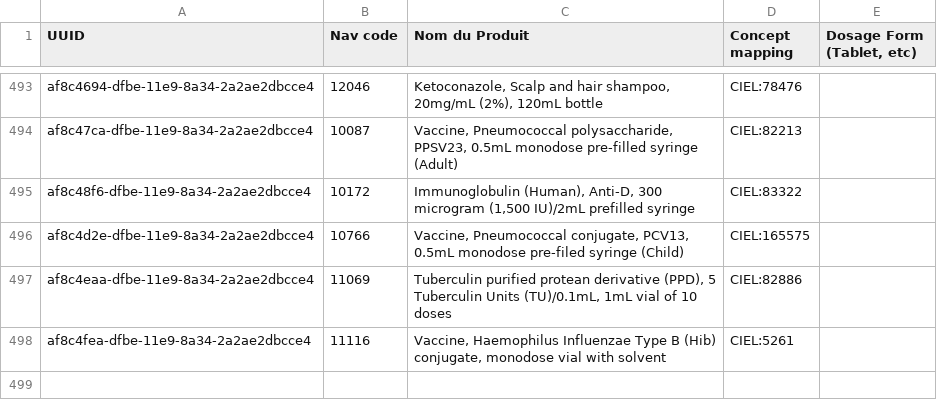
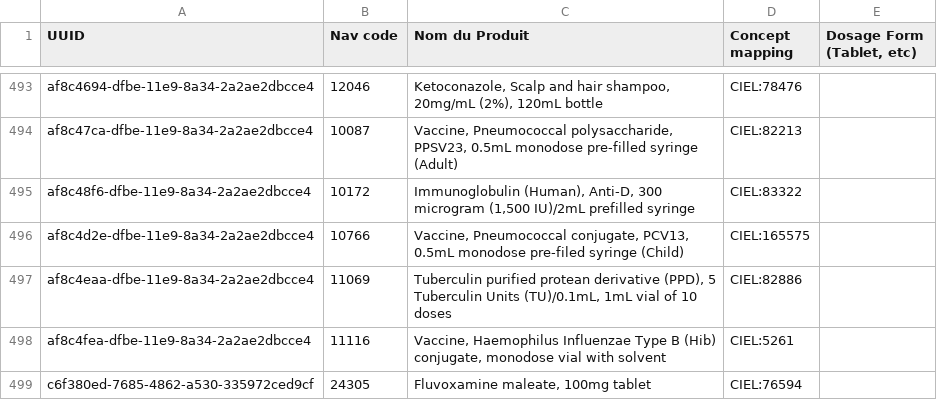
Before and after one commit to andycotton/openmrs-config-zl, a CSV file: configuration/pih/drugs/drugs.csv, drawn as a sheet; only a part is shown, gaps mark what is left out.

Commit message:
UHM-5976 Added Fluvoxamine drug

```diff
--- a/configuration/pih/drugs/drugs.csv
+++ b/configuration/pih/drugs/drugs.csv
@@ -498 +498,2 @@ af8c4eaa-dfbe-11e9-8a34-2a2ae2dbcce4,11069,"Tuberculin purified protean derivati
 af8c4fea-dfbe-11e9-8a34-2a2ae2dbcce4,11116,"Vaccine, Haemophilus Influenzae Type B (Hib) conjugate, monodose vial with solvent",CIEL:5261,
+c6f380ed-7685-4862-a530-335972ced9cf,24305,"Fluvoxamine maleate, 100mg tablet",CIEL:76594,
```
